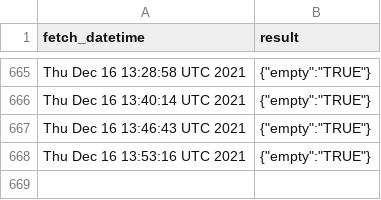
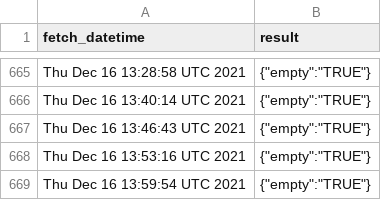
Before and after one commit to Gchahm/gnib-appointment-checker, a CSV file: data.csv, drawn as a sheet; only a part is shown, gaps mark what is left out; the diff names each change by its address in the sheet, - before the commit and + after, or states it on an @@ line.

```diff
--- a/data.csv
+++ b/data.csv
+row 669: Thu Dec 16 13:59:54 UTC 2021 | {"empty":"TRUE"}
```
